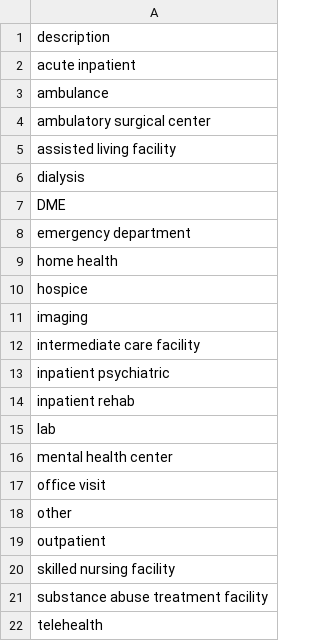
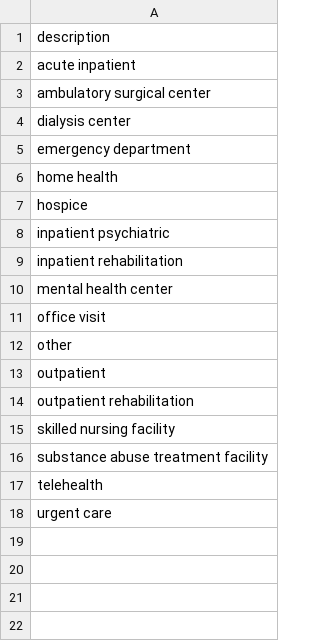
Before and after one commit to tuva-health/claims_preprocessing_redshift, a CSV file: seeds/encounter_type.csv, drawn as a sheet; removed rows and columns are numbered as before the commit, all else as after; the diff names each change by its address in the sheet, - before the commit and + after, or states it on an @@ line.

```diff
--- a/seeds/encounter_type.csv
+++ b/seeds/encounter_type.csv
-row 3: ambulance
-A4: assisted living facility
+A4: dialysis center
-row 6: dialysis
-row 7: DME
-row 11: imaging
-row 12: intermediate care facility
-A9: inpatient rehab
+A9: inpatient rehabilitation
-row 15: lab
+row 14: outpatient rehabilitation
+row 18: urgent care
```
Also changed, not shown: 48 other files.
